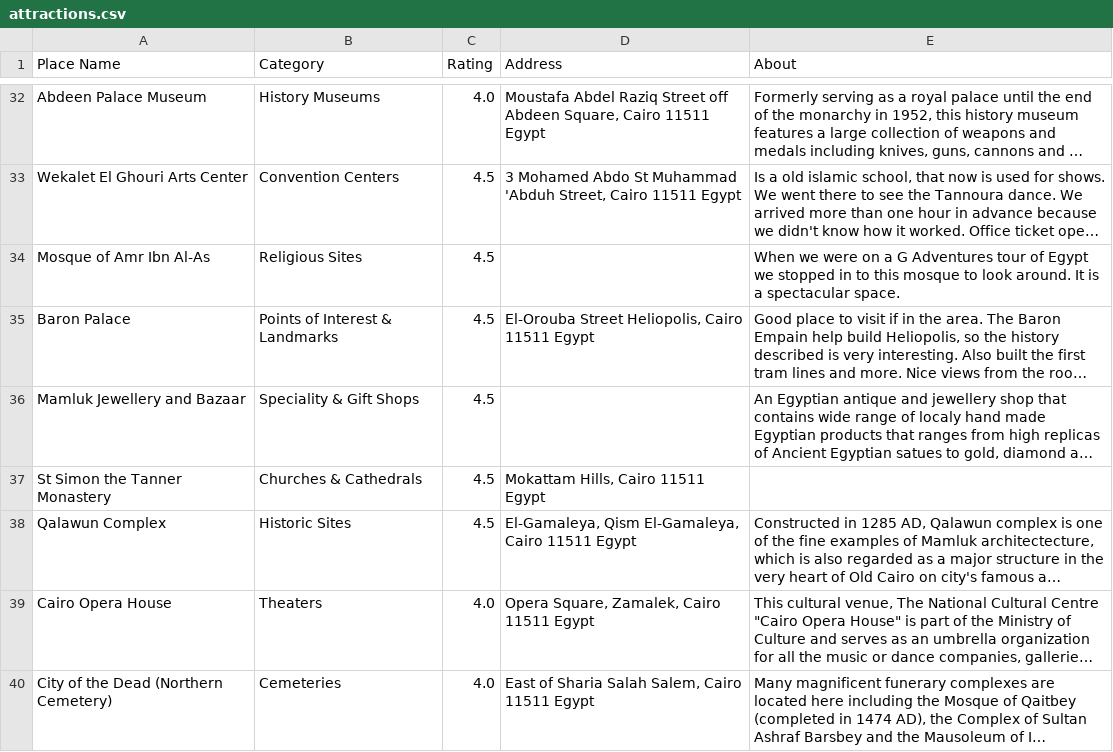
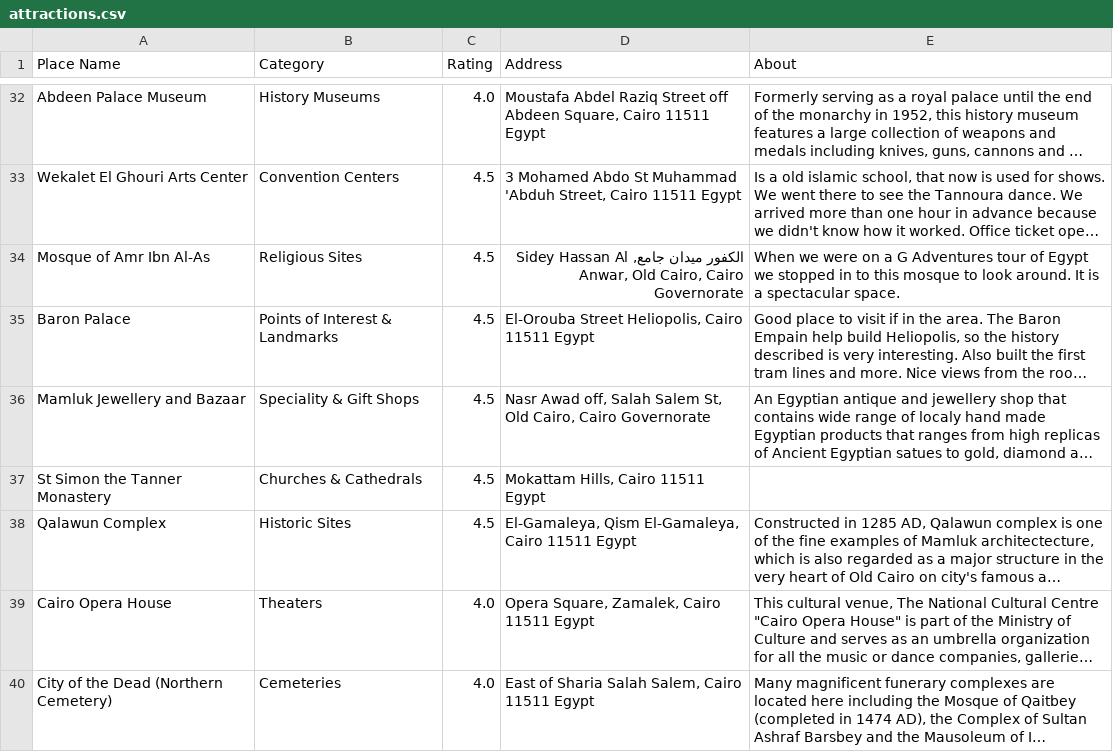
Before and after one commit to mg656688/Dalel, a CSV file: Data scraping/attractions.csv, drawn as a sheet; only a part is shown, gaps mark what is left out; long unchanged cells end in …; the diff covers the shown part only; the diff names each change by its address in the sheet, - before the commit and + after, or states it on an @@ line.

Commit message:
Adding 3 new places and adding latitude & longitude for each place

```diff
--- a/Data scraping/attractions.csv
+++ b/Data scraping/attractions.csv
-D34 (Address): (empty)
+D34 (Address): الكفور ميدان جامع, Sidey Hassan Al Anwar, Old Cairo, Cairo Governorate
-D36 (Address): (empty)
+D36 (Address): Nasr Awad off, Salah Salem St, Old Cairo, Cairo Governorate
```
Also changed, not shown: 3 added rows and 8 edited cells elsewhere in this file, 7 other files.
